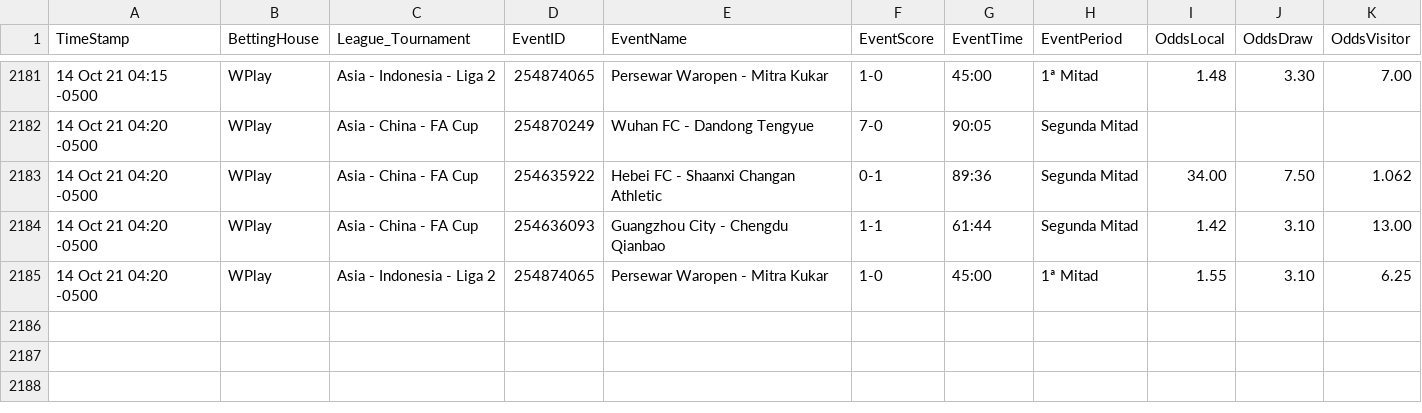
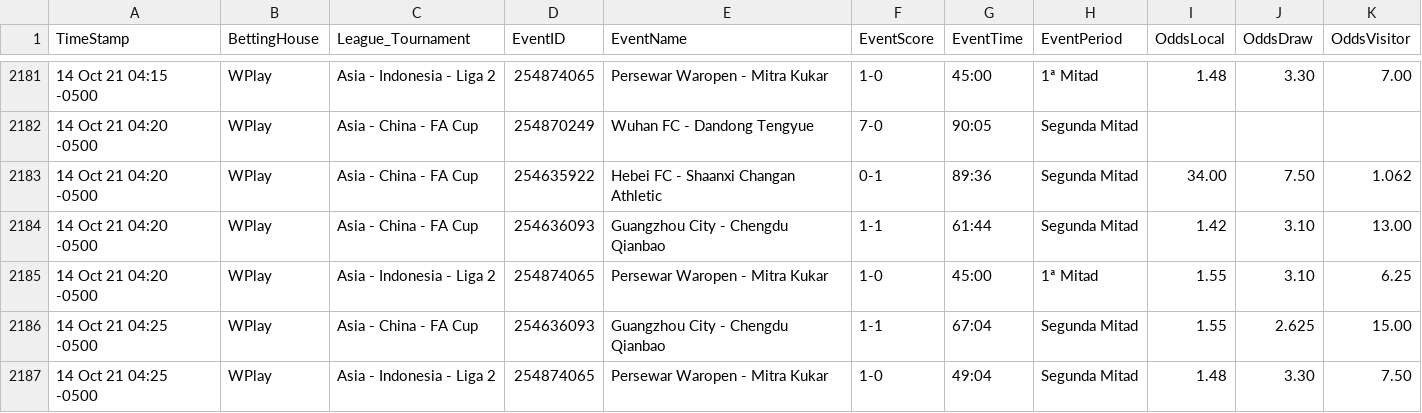
Before and after one commit to cjgorricho/curso-golang, a CSV file: pruebas/colly/FOOT-live-data.csv, drawn as a sheet; only a part is shown, gaps mark what is left out.

Commit message:
update FOOT data

```diff
--- a/pruebas/colly/FOOT-live-data.csv
+++ b/pruebas/colly/FOOT-live-data.csv
@@ -2185 +2185,3 @@ TimeStamp,BettingHouse,League_Tournament,EventID,EventName,EventScore,EventTime,
 14 Oct 21 04:20 -0500,WPlay,Asia - Indonesia - Liga 2,254874065,Persewar Waropen - Mitra Kukar,1-0,45:00,1ª Mitad,1.55,3.10,6.25
+14 Oct 21 04:25 -0500,WPlay,Asia - China - FA Cup,254636093,Guangzhou City - Chengdu Qianbao,1-1,67:04,Segunda Mitad,1.55,2.625,15.00
+14 Oct 21 04:25 -0500,WPlay,Asia - Indonesia - Liga 2,254874065,Persewar Waropen - Mitra Kukar,1-0,49:04,Segunda Mitad,1.48,3.30,7.50
```
